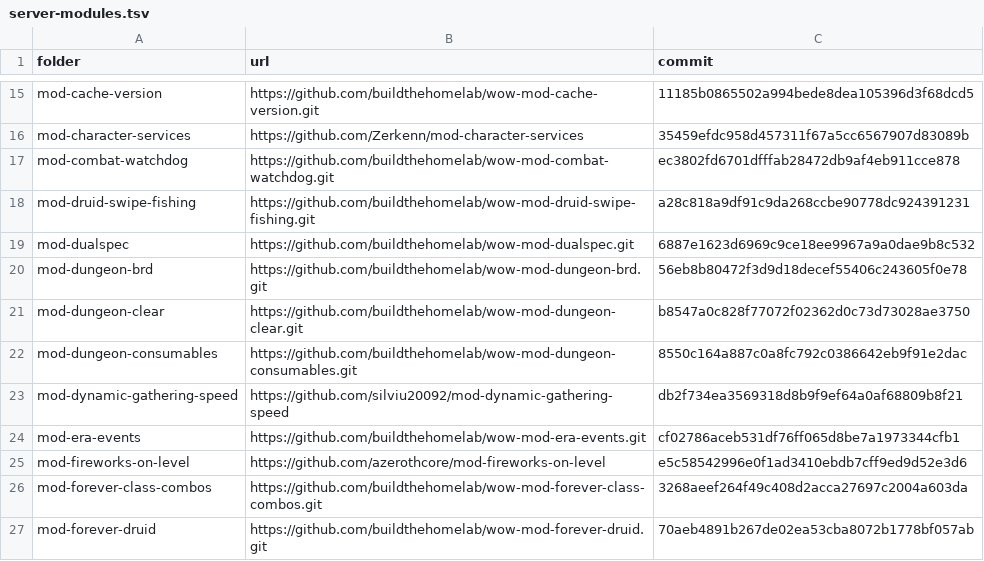
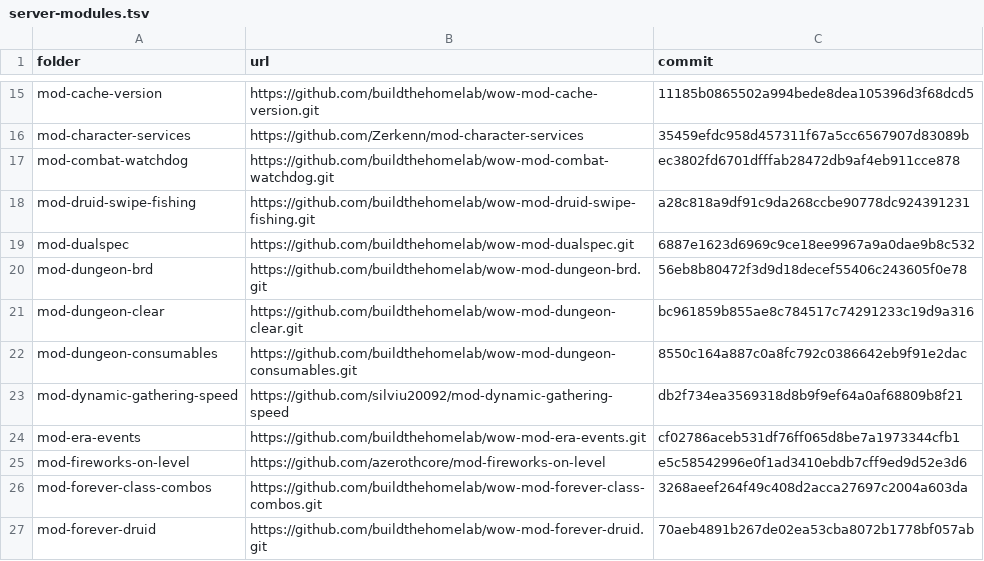
Before and after one commit to buildthehomelab/wow-ci, a TSV file: config/server-modules.tsv, drawn as a sheet; only a part is shown, gaps mark what is left out.

```diff
--- a/config/server-modules.tsv
+++ b/config/server-modules.tsv
@@ -20,3 +20,3 @@ mod-dualspec	https://github.com/buildthehomelab/wow-mod-dualspec.git	6887e1623d6
 mod-dungeon-brd	https://github.com/buildthehomelab/wow-mod-dungeon-brd.git	56eb8b80472f3d9d18decef55406c243605f0e78
-mod-dungeon-clear	https://github.com/buildthehomelab/wow-mod-dungeon-clear.git	b8547a0c828f77072f02362d0c73d73028ae3750
+mod-dungeon-clear	https://github.com/buildthehomelab/wow-mod-dungeon-clear.git	bc961859b855ae8c784517c74291233c19d9a316
 mod-dungeon-consumables	https://github.com/buildthehomelab/wow-mod-dungeon-consumables.git	8550c164a887c0a8fc792c0386642eb9f91e2dac
```
